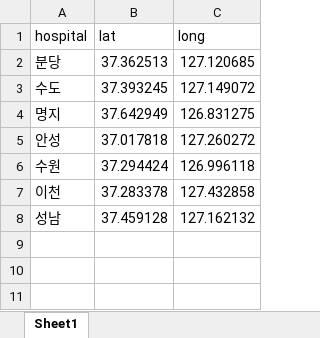
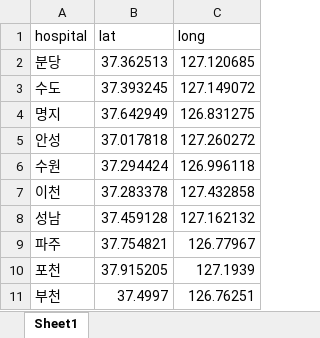
Before and after one commit to shinykorea/corona-sickbed, an Excel workbook: hospital.xlsx, sheet Sheet1, drawn as a sheet; values as stored, in another font and other column widths than the file's, no borders; the diff names each change by its address in the sheet, - before the commit and + after, or states it on an @@ line.

```diff
--- a/hospital.xlsx (sheet Sheet1)
+++ b/hospital.xlsx (sheet Sheet1)
+row 9: 파주 | 37.754821 | 126.77967
+row 10: 포천 | 37.915205 | 127.1939
+row 11: 부천 | 37.4997 | 126.76251
```
Also changed, not shown: data-example/2020-02-23.xlsx, 3 other files.
